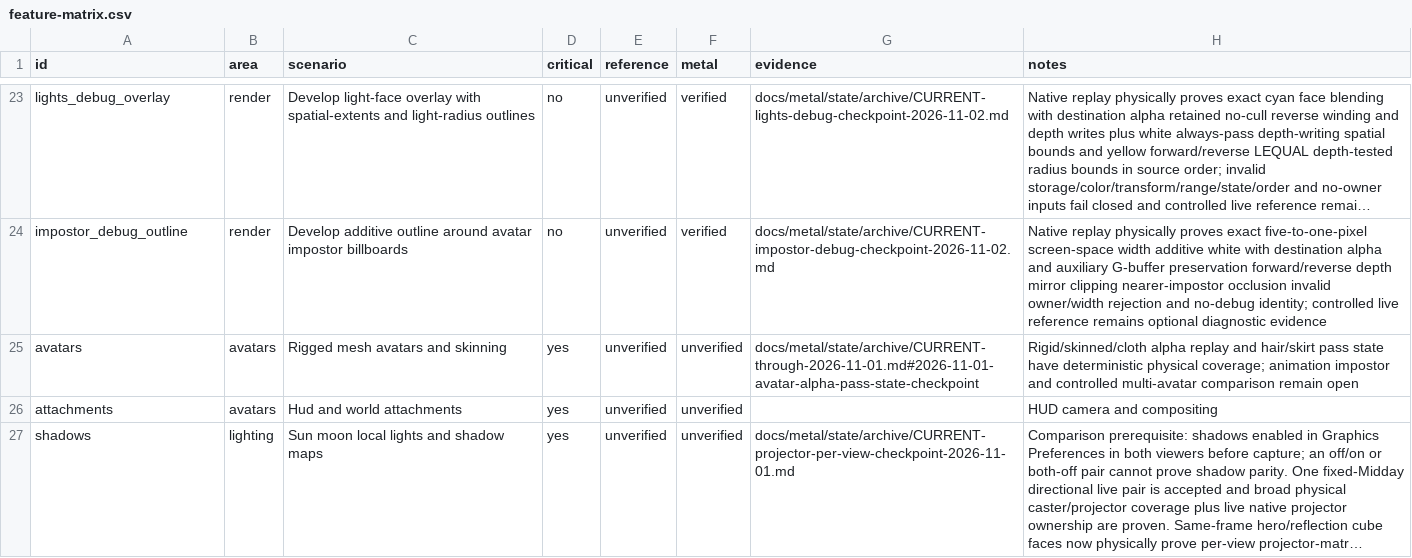
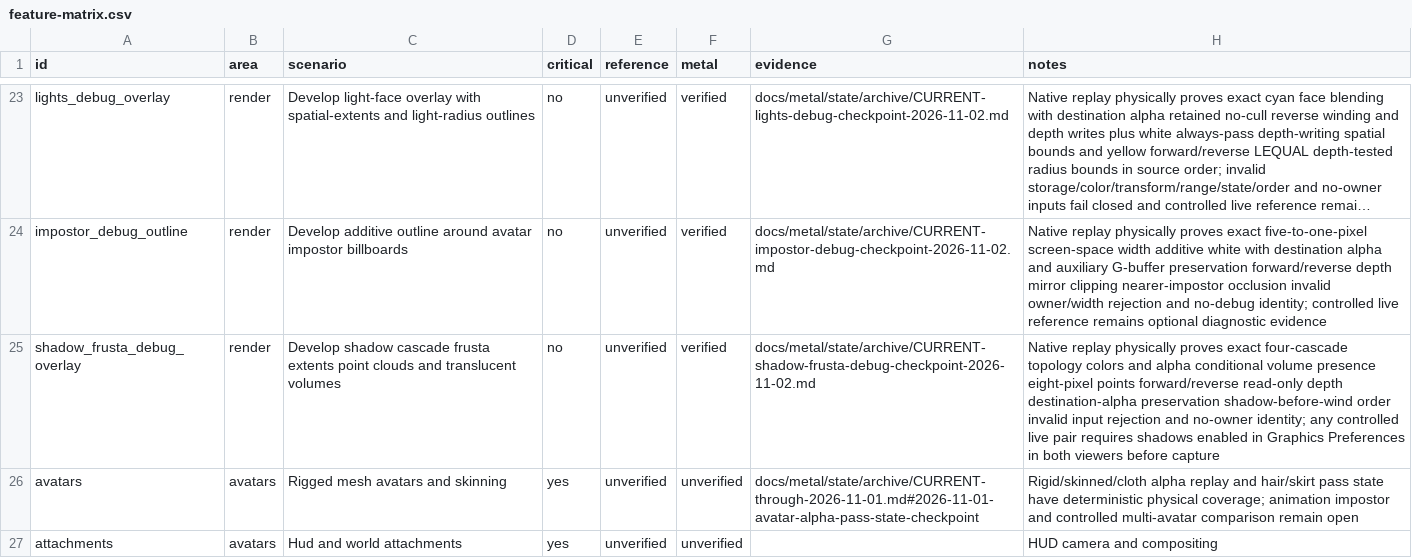
Before and after one commit to levdarkheart-lgtm/AlchemyFork, a CSV file: docs/metal/feature-matrix.csv, drawn as a sheet; only a part is shown, gaps mark what is left out; the shorter side is filled out with more unchanged rows; long unchanged cells end in …; the diff names each change by its address in the sheet, - before the commit and + after, or states it on an @@ line.

Commit message:
docs(metal): checkpoint shadow frusta replay

```diff
--- a/docs/metal/feature-matrix.csv
+++ b/docs/metal/feature-matrix.csv
+row 25: shadow_frusta_debug_overlay | render | Develop shadow cascade frusta extents point clouds and translucent volumes | no | unverified | verified | docs/metal/state/archive/CURRENT-shadow-frusta-debug-checkpoint-2026-11-02.md | Native replay physically proves exact four-cascade topology colors and alpha conditional volume presence eight-pixel points forward/reverse read-only depth destination-alpha preservation shadow-before-wind order invalid input rejection and no-owner identity; any controlled live pair requires shadows enabled in Graphics Preferences in both viewers before capture
```
Also changed, not shown: 6 other files.
